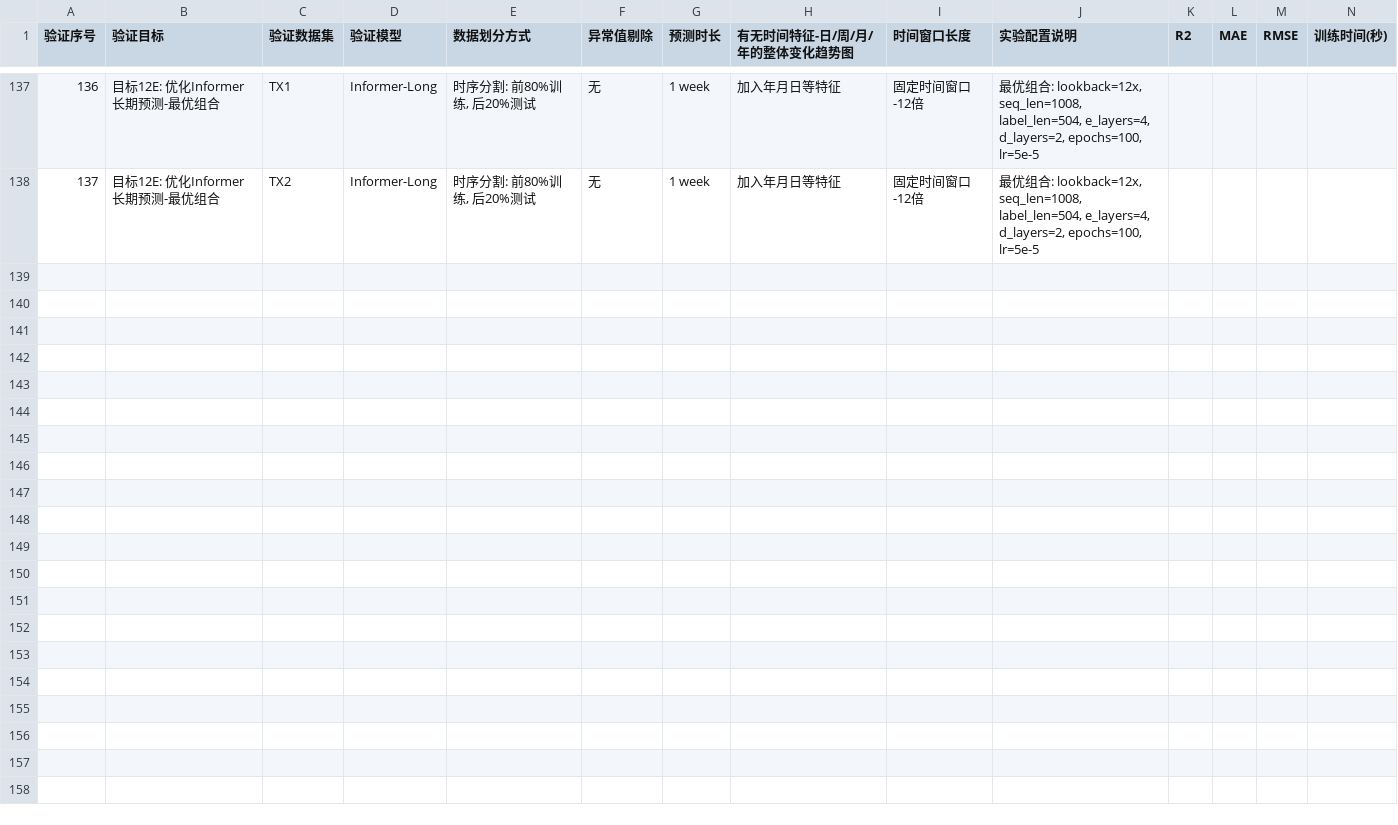
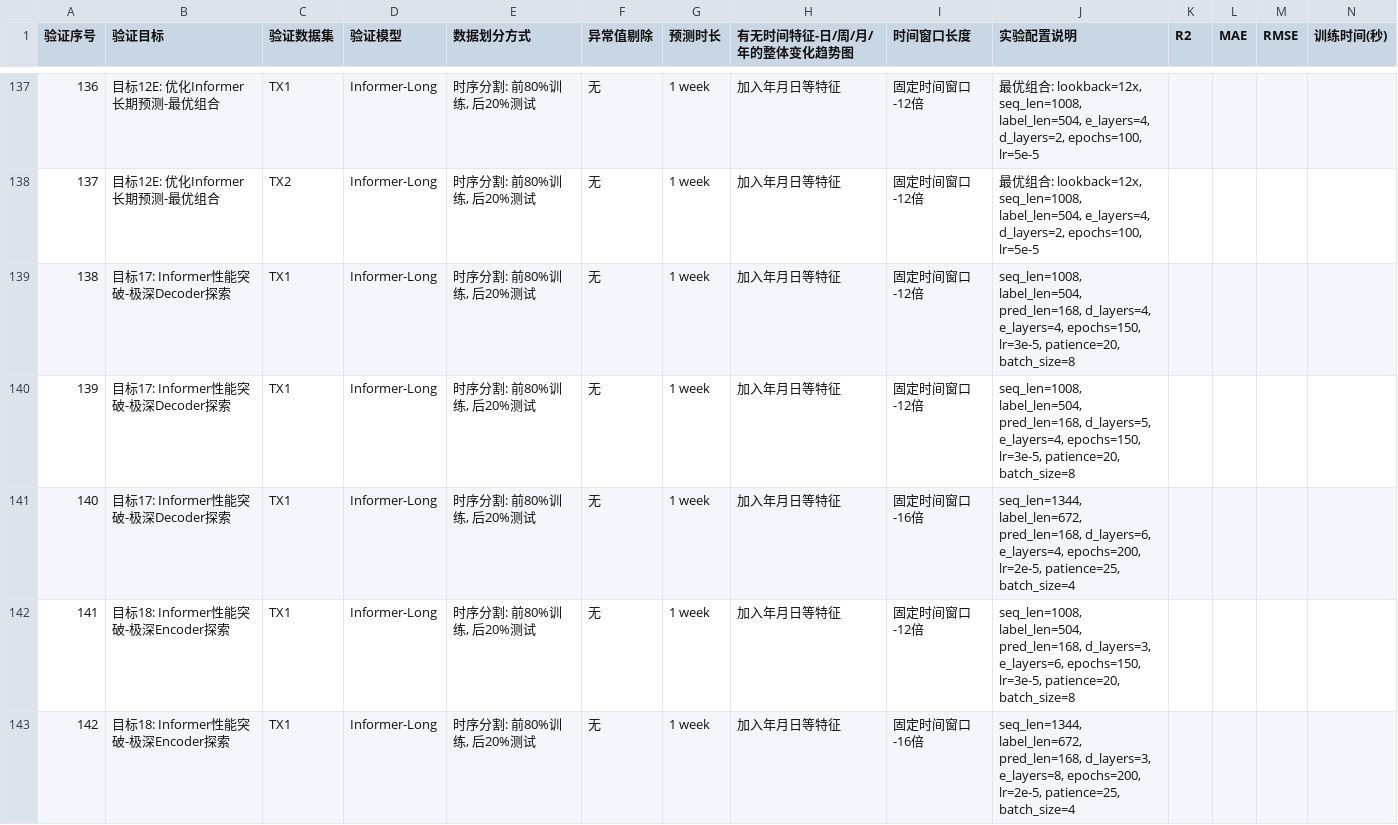
Before and after one commit to WorldWriter/MSI5001-power-transformer-oil-temperature-prediction, a CSV file: configs/experiment_plan.csv, drawn as a sheet; only a part is shown, gaps mark what is left out; the diff covers the shown part only; the diff names each change by its address in the sheet, - before the commit and + after, or states it on an @@ line.

```diff
--- a/configs/experiment_plan.csv
+++ b/configs/experiment_plan.csv
+row 139: 138 | 目标17: Informer性能突破-极深Decoder探索 | TX1 | Informer-Long | 时序分割: 前80%训练, 后20%测试 | 无 | 1 week | 加入年月日等特征 | 固定时间窗口-12倍 | seq_len=1008, label_len=504, pred_len=168, d_layers=4, e_layers=4, epochs=150, lr=3e-5, patience=20, batch_size=8
+row 140: 139 | 目标17: Informer性能突破-极深Decoder探索 | TX1 | Informer-Long | 时序分割: 前80%训练, 后20%测试 | 无 | 1 week | 加入年月日等特征 | 固定时间窗口-12倍 | seq_len=1008, label_len=504, pred_len=168, d_layers=5, e_layers=4, epochs=150, lr=3e-5, patience=20, batch_size=8
+row 141: 140 | 目标17: Informer性能突破-极深Decoder探索 | TX1 | Informer-Long | 时序分割: 前80%训练, 后20%测试 | 无 | 1 week | 加入年月日等特征 | 固定时间窗口-16倍 | seq_len=1344, label_len=672, pred_len=168, d_layers=6, e_layers=4, epochs=200, lr=2e-5, patience=25, batch_size=4
+row 142: 141 | 目标18: Informer性能突破-极深Encoder探索 | TX1 | Informer-Long | 时序分割: 前80%训练, 后20%测试 | 无 | 1 week | 加入年月日等特征 | 固定时间窗口-12倍 | seq_len=1008, label_len=504, pred_len=168, d_layers=3, e_layers=6, epochs=150, lr=3e-5, patience=20, batch_size=8
+row 143: 142 | 目标18: Informer性能突破-极深Encoder探索 | TX1 | Informer-Long | 时序分割: 前80%训练, 后20%测试 | 无 | 1 week | 加入年月日等特征 | 固定时间窗口-16倍 | seq_len=1344, label_len=672, pred_len=168, d_layers=3, e_layers=8, epochs=200, lr=2e-5, patience=25, batch_size=4
```
Also changed, not shown: 5 added rows elsewhere in this file, models/informer_further_experiment.csv, 8 other files.
